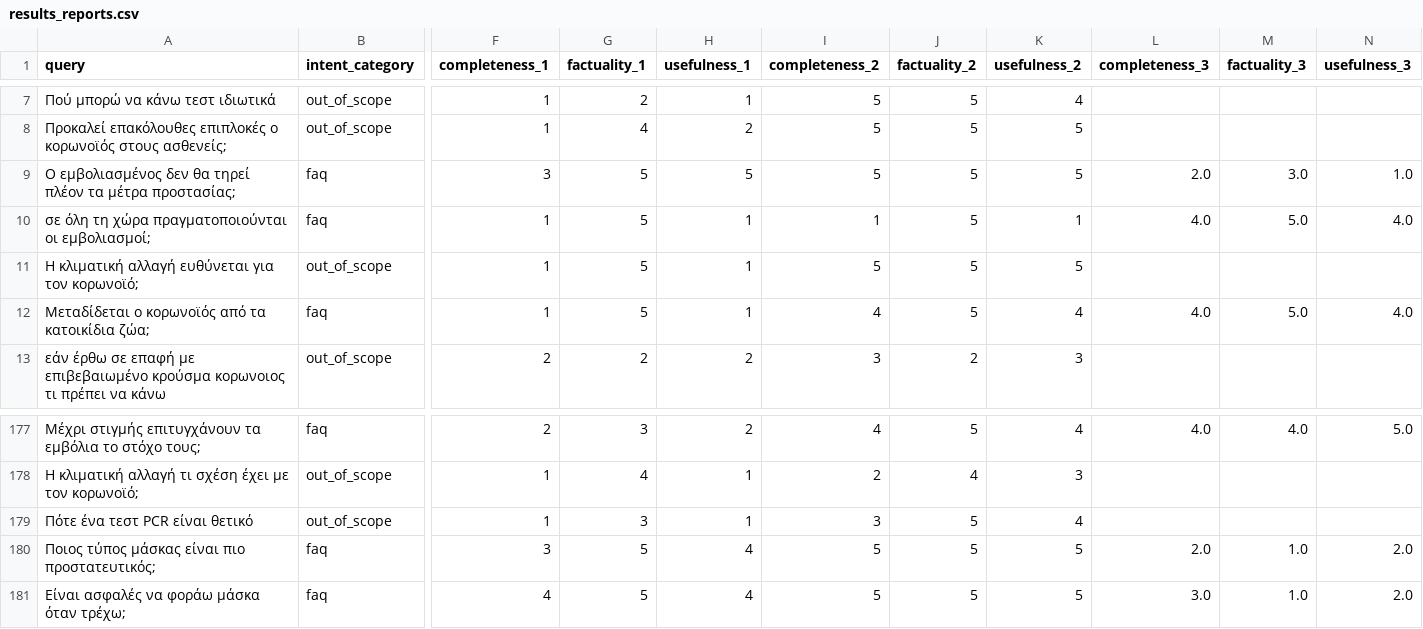
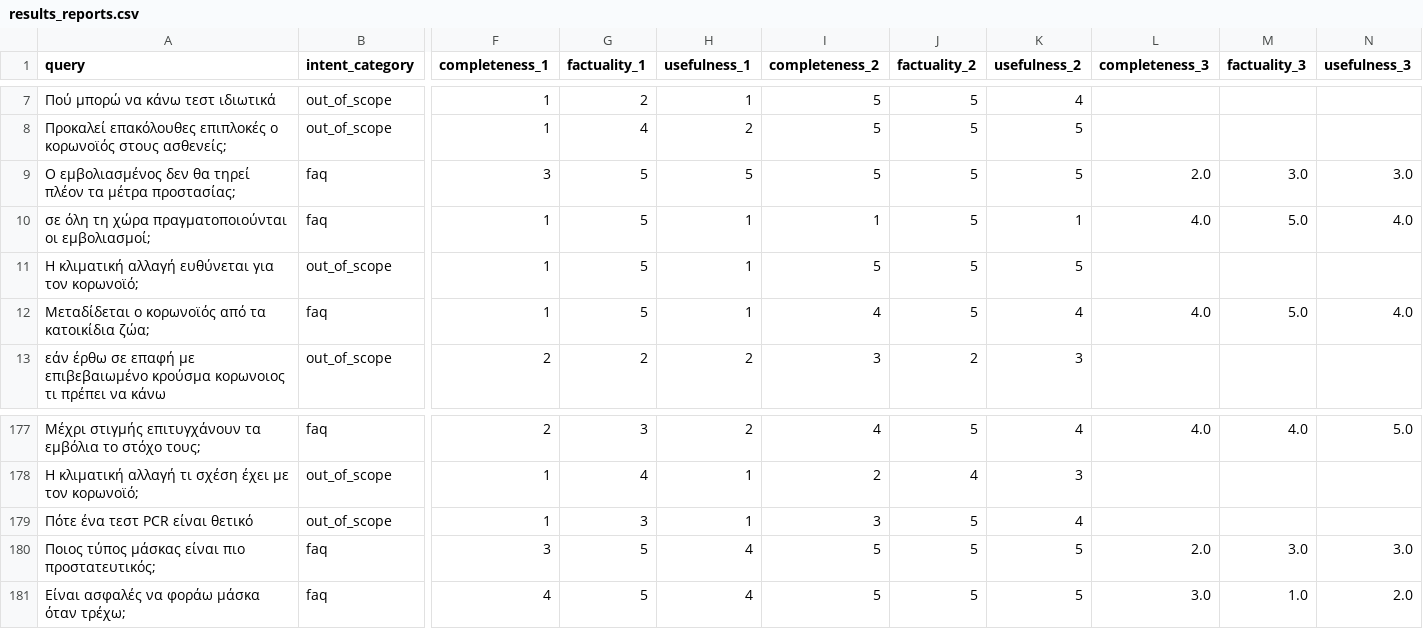
Before and after one commit to PanosGriziotis/qa_system_ratings_survey_app, a CSV file: analyze_results/results_reports.csv, drawn as a sheet; only a part is shown, gaps mark what is left out; the diff names each change by its address in the sheet, - before the commit and + after, or states it on an @@ line.

```diff
--- a/analyze_results/results_reports.csv
+++ b/analyze_results/results_reports.csv
-N9 (usefulness_3): 1.0
+N9 (usefulness_3): 3.0
-M180 (factuality_3): 1.0
+M180 (factuality_3): 3.0
-N180 (usefulness_3): 2.0
+N180 (usefulness_3): 3.0
```
Also changed, not shown: 7 other files.
